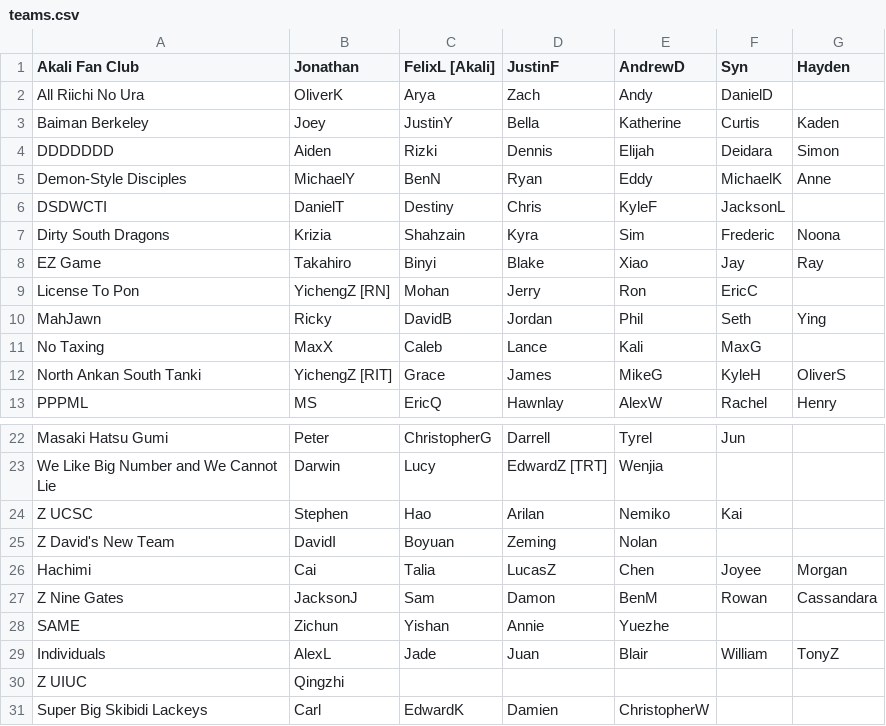
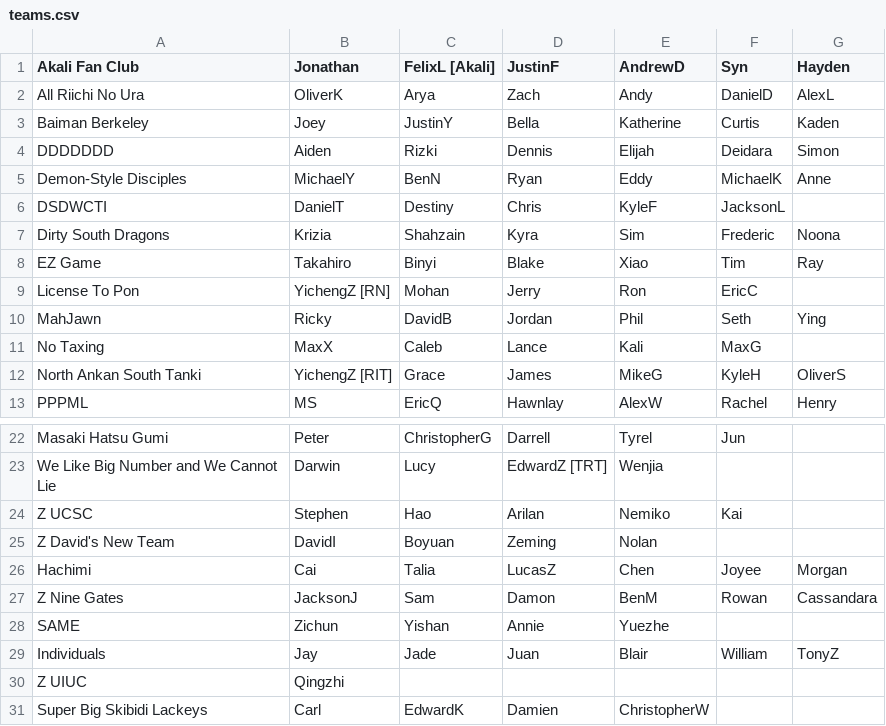
Before and after one commit to Redorangegamez/MJSTeamLeagueBot, a CSV file: teams.csv, drawn as a sheet; only a part is shown, gaps mark what is left out.

Commit message:
Update teams.csv

```diff
--- a/teams.csv
+++ b/teams.csv
@@ -1,3 +1,3 @@
 Akali Fan Club,Jonathan,FelixL [Akali],JustinF,AndrewD,Syn,Hayden,
-All Riichi No Ura,OliverK,Arya,Zach,Andy,DanielD,,
+All Riichi No Ura,OliverK,Arya,Zach,Andy,DanielD,AlexL,
 Baiman Berkeley,Joey,JustinY,Bella,Katherine,Curtis,Kaden,
@@ -7,3 +7,3 @@ DSDWCTI,DanielT,Destiny,Chris,KyleF,JacksonL,,
 Dirty South Dragons,Krizia,Shahzain,Kyra,Sim,Frederic,Noona,
-EZ Game, Takahiro,Binyi,Blake,Xiao,Jay,Ray,
+EZ Game,Takahiro,Binyi,Blake,Xiao,Tim,Ray,
 License To Pon,YichengZ [RN],Mohan,Jerry,Ron,EricC,,
@@ -28,3 +28,3 @@ Z Nine Gates,JacksonJ,Sam,Damon,BenM,Rowan,Cassandara,
 SAME,Zichun,Yishan,Annie,Yuezhe,,,
-Individuals,AlexL,Jade,Juan,Blair,William,TonyZ,
+Individuals,Jay,Jade,Juan,Blair,William,TonyZ,
 Z UIUC,Qingzhi,,,,,,
```
